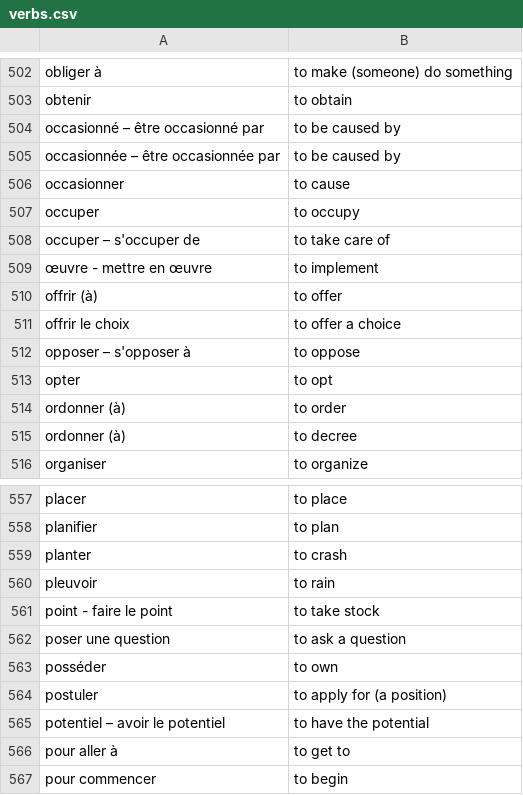
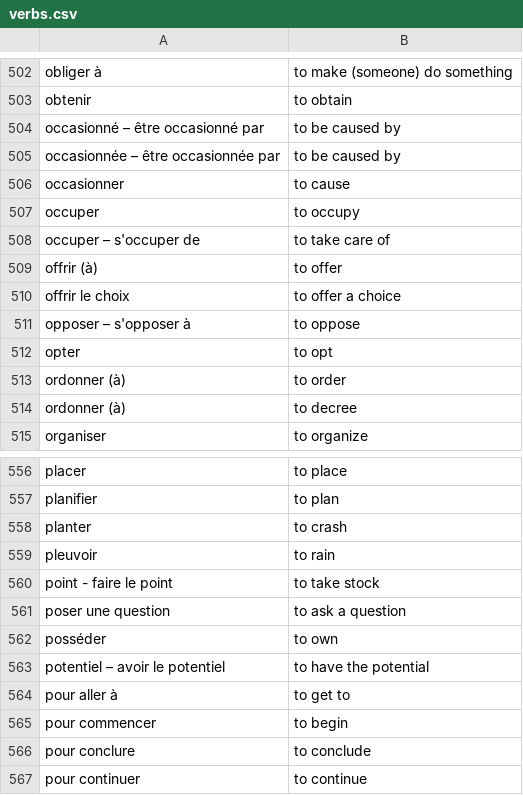
Before and after one commit to maxneuvians/copilot-french-tutor, a CSV file: vocabulary/reference/verbs.csv, drawn as a sheet; only a part is shown, gaps mark what is left out; the shorter side is filled out with more unchanged rows; the diff names each change by its address in the sheet, - before the commit and + after, or states it on an @@ line.

```diff
--- a/vocabulary/reference/verbs.csv
+++ b/vocabulary/reference/verbs.csv
-row 509: œuvre - mettre en œuvre | to implement
-row 564: postuler | to apply for (a position)
```
Also changed, not shown: vocabulary/adjectives.csv, vocabulary/nouns.csv, 3 other files.
